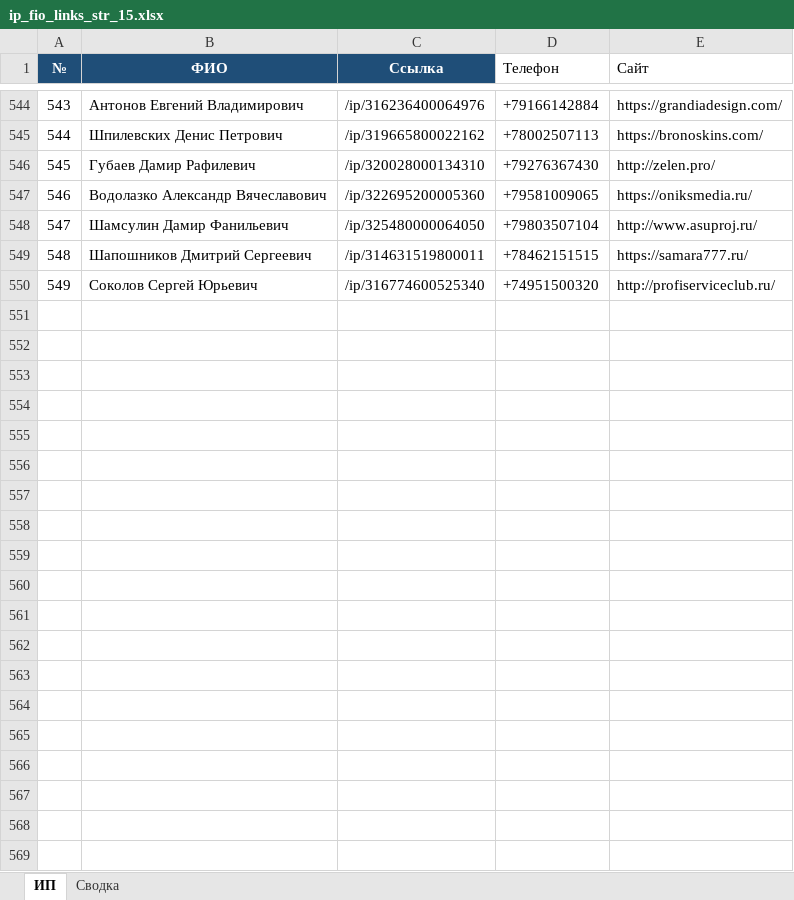
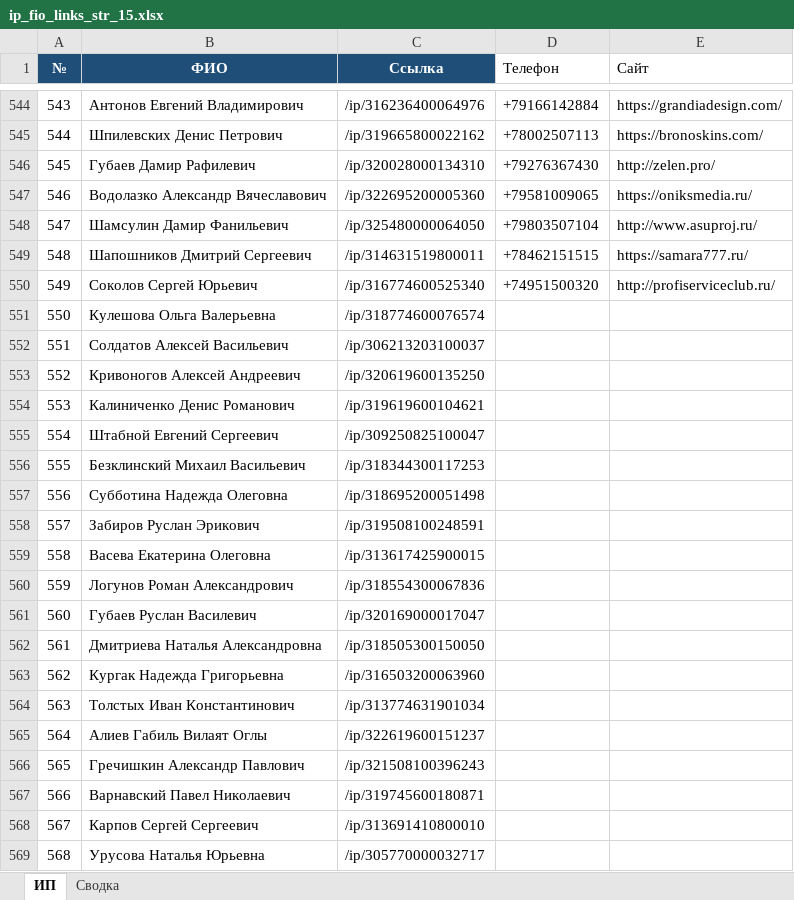
Before and after one commit to Gaarge/stfs, an Excel workbook: pipline/ip_fio_links_str_15.xlsx, sheet ИП, drawn as a sheet; only a part is shown, gaps mark what is left out; values as stored, in another font and other column widths than the file's, no borders; table styles not drawn; the diff covers the shown part only; the diff names each change by its address in the sheet, - before the commit and + after, or states it on an @@ line.

```diff
--- a/pipline/ip_fio_links_str_15.xlsx (sheet ИП)
+++ b/pipline/ip_fio_links_str_15.xlsx (sheet ИП)
+row 551: 550 | Кулешова Ольга Валерьевна | /ip/318774600076574
+row 552: 551 | Солдатов Алексей Васильевич | /ip/306213203100037
+row 553: 552 | Кривоногов Алексей Андреевич | /ip/320619600135250
+row 554: 553 | Калиниченко Денис Романович | /ip/319619600104621
+row 555: 554 | Штабной Евгений Сергеевич | /ip/309250825100047
+row 556: 555 | Безклинский Михаил Васильевич | /ip/318344300117253
+row 557: 556 | Субботина Надежда Олеговна | /ip/318695200051498
+row 558: 557 | Забиров Руслан Эрикович | /ip/319508100248591
+row 559: 558 | Васева Екатерина Олеговна | /ip/313617425900015
+row 560: 559 | Логунов Роман Александрович | /ip/318554300067836
+row 561: 560 | Губаев Руслан Василевич | /ip/320169000017047
+row 562: 561 | Дмитриева Наталья Александровна | /ip/318505300150050
+row 563: 562 | Кургак Надежда Григорьевна | /ip/316503200063960
+row 564: 563 | Толстых Иван Константинович | /ip/313774631901034
+row 565: 564 | Алиев Габиль Вилаят Оглы | /ip/322619600151237
+row 566: 565 | Гречишкин Александр Павлович | /ip/321508100396243
+row 567: 566 | Варнавский Павел Николаевич | /ip/319745600180871
+row 568: 567 | Карпов Сергей Сергеевич | /ip/313691410800010
+row 569: 568 | Урусова Наталья Юрьевна | /ip/305770000032717
```
Also changed, not shown: 231 added rows and 2 edited cells elsewhere in this sheet, 53 other files.
